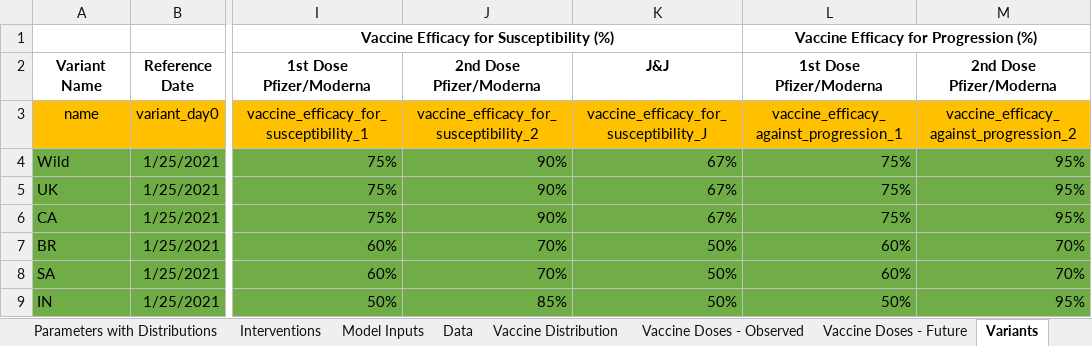
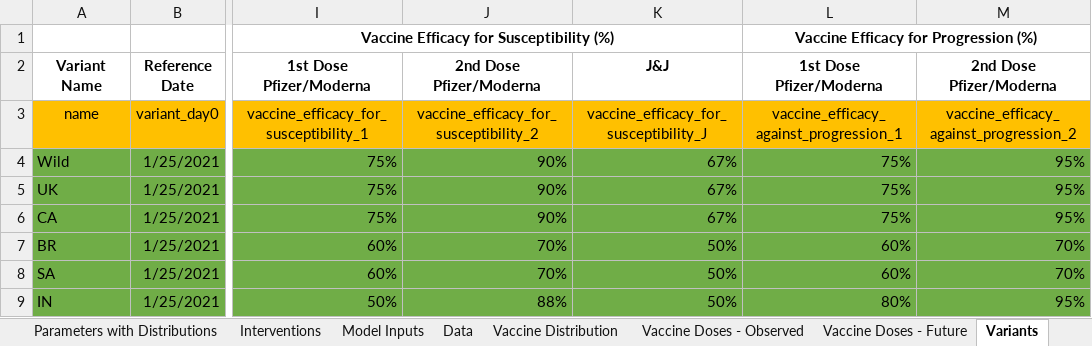
Before and after one commit to LocalEpi/LEMMA-Shiny, an Excel workbook: Inputs/CAcounties.xlsx, sheet Variants, drawn as a sheet; only a part is shown, gaps mark what is left out; values as stored, in another font and other column widths than the file's, no borders; the diff names each change by its address in the sheet, - before the commit and + after, or states it on an @@ line.

Commit message:
update data

```diff
--- a/Inputs/CAcounties.xlsx (sheet Variants)
+++ b/Inputs/CAcounties.xlsx (sheet Variants)
-J9 (2nd Dose Pfizer/Moderna): 85%
+J9 (2nd Dose Pfizer/Moderna): 88%
-L9 (1st Dose Pfizer/Moderna): 50%
+L9 (1st Dose Pfizer/Moderna): 80%
```
Also changed, not shown: 3 other files.
